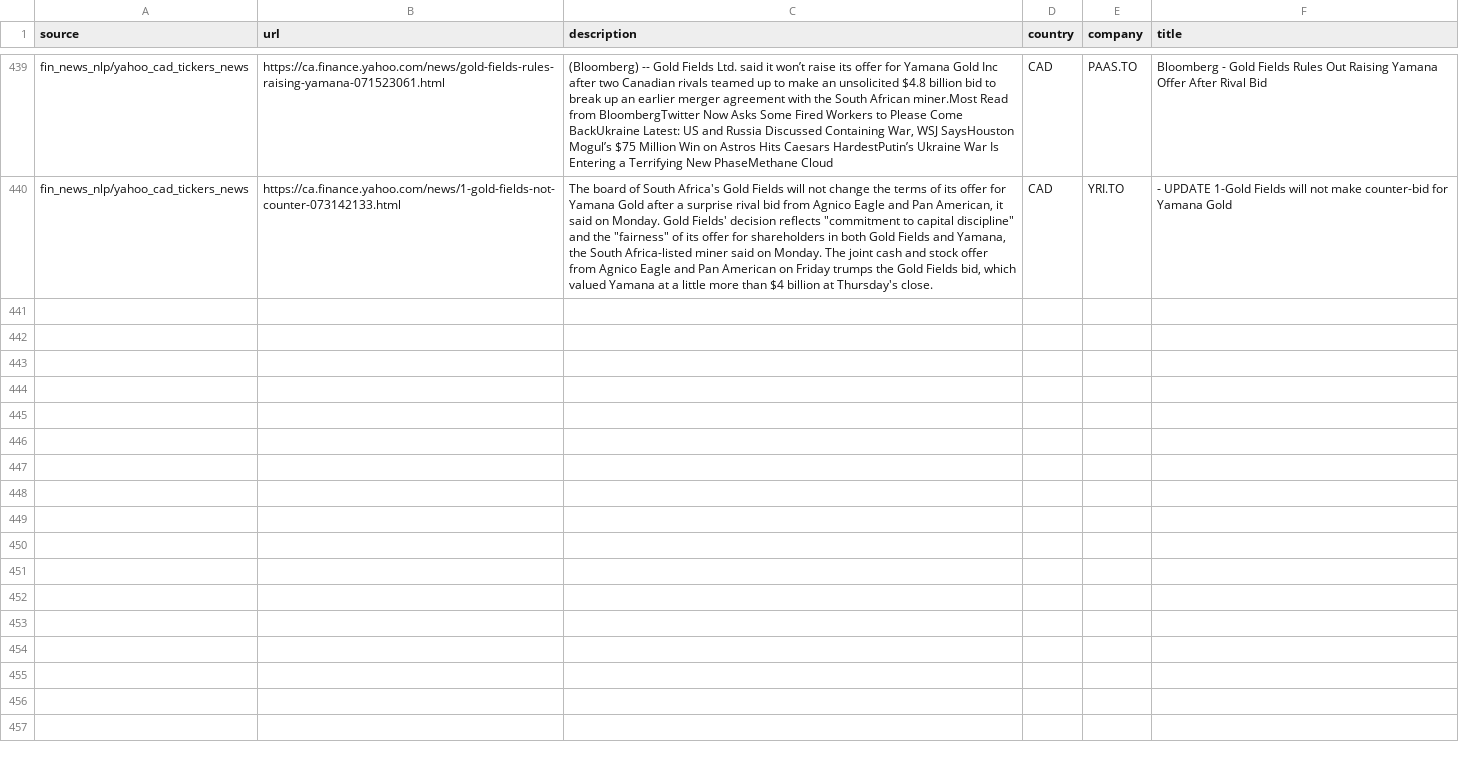
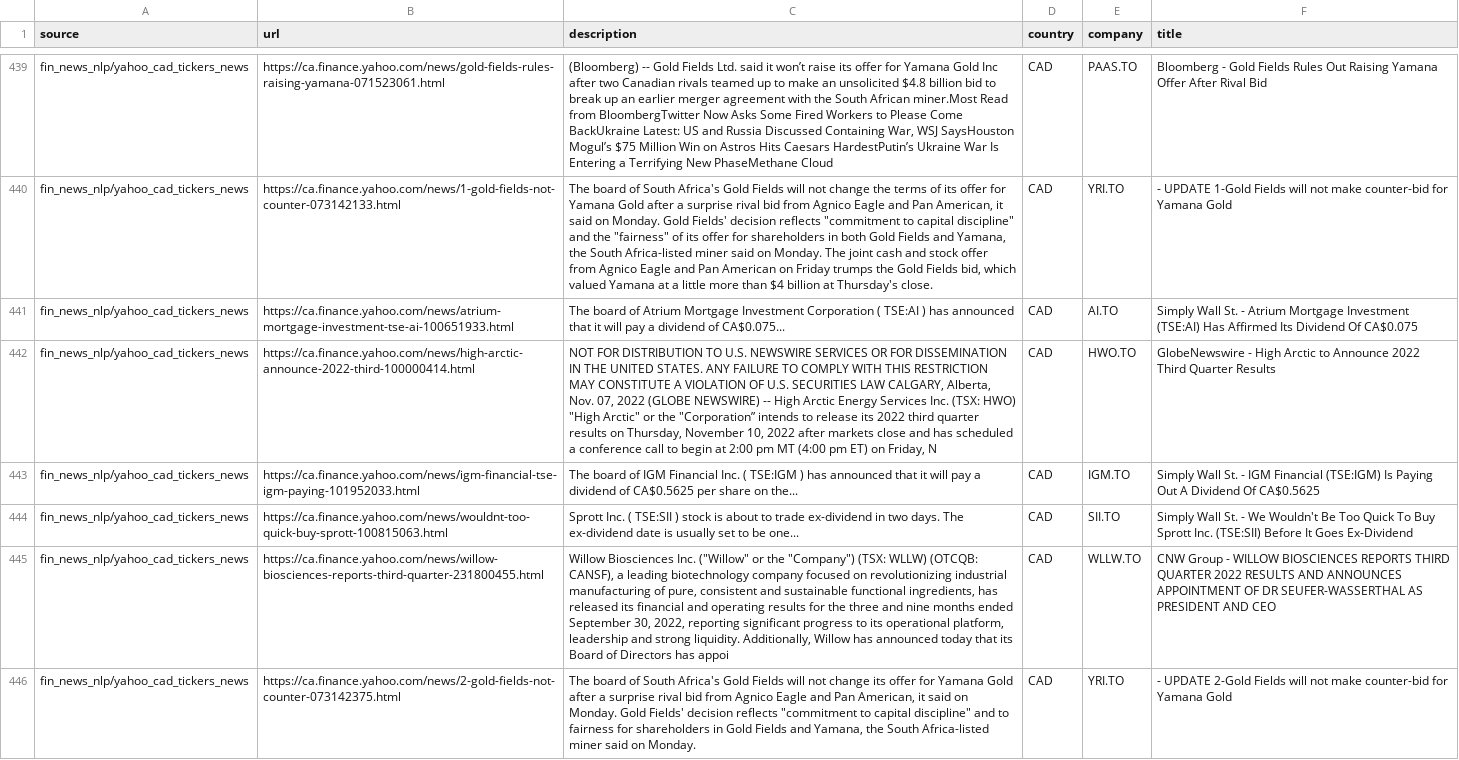
Before and after one commit to dli-invest/reccomendation-engine, a CSV file: ref/training/2022-11-07.csv, drawn as a sheet; only a part is shown, gaps mark what is left out; the diff names each change by its address in the sheet, - before the commit and + after, or states it on an @@ line.

```diff
--- a/ref/training/2022-11-07.csv
+++ b/ref/training/2022-11-07.csv
+row 441: fin_news_nlp/yahoo_cad_tickers_news | https://ca.finance.yahoo.com/news/atrium-mortgage-investment-tse-ai-100651933.html | The board of Atrium Mortgage Investment Corporation ( TSE:AI ) has announced that it will pay a dividend of CA$0.075... | CAD | AI.TO | Simply Wall St. - Atrium Mortgage Investment (TSE:AI) Has Affirmed Its Dividend Of CA$0.075
+row 442: fin_news_nlp/yahoo_cad_tickers_news | https://ca.finance.yahoo.com/news/high-arctic-announce-2022-third-100000414.html | NOT FOR DISTRIBUTION TO U.S. NEWSWIRE SERVICES OR FOR DISSEMINATION IN THE UNITED STATES. ANY FAILURE TO COMPLY WITH THIS RESTRICTION MAY CONSTITUTE A VIOLATION OF U.S. SECURITIES LAW CALGARY, Alberta, Nov. 07, 2022 (GLOBE NEWSWIRE) -- High Arctic Energy Services Inc. (TSX: HWO) "High Arctic" or the "Corporation” intends to release its 2022 third quarter results on Thursday, November 10, 2022 after markets close and has scheduled a conference call to begin at 2:00 pm MT (4:00 pm ET) on Friday, N | CAD | HWO.TO | GlobeNewswire - High Arctic to Announce 2022 Third Quarter Results
+row 443: fin_news_nlp/yahoo_cad_tickers_news | https://ca.finance.yahoo.com/news/igm-financial-tse-igm-paying-101952033.html | The board of IGM Financial Inc. ( TSE:IGM ) has announced that it will pay a dividend of CA$0.5625 per share on the... | CAD | IGM.TO | Simply Wall St. - IGM Financial (TSE:IGM) Is Paying Out A Dividend Of CA$0.5625
+row 444: fin_news_nlp/yahoo_cad_tickers_news | https://ca.finance.yahoo.com/news/wouldnt-too-quick-buy-sprott-100815063.html | Sprott Inc. ( TSE:SII ) stock is about to trade ex-dividend in two days. The ex-dividend date is usually set to be one... | CAD | SII.TO | Simply Wall St. - We Wouldn't Be Too Quick To Buy Sprott Inc. (TSE:SII) Before It Goes Ex-Dividend
+row 445: fin_news_nlp/yahoo_cad_tickers_news | https://ca.finance.yahoo.com/news/willow-biosciences-reports-third-quarter-231800455.html | Willow Biosciences Inc. ("Willow" or the "Company") (TSX: WLLW) (OTCQB: CANSF), a leading biotechnology company focused on revolutionizing industrial manufacturing of pure, consistent and sustainable functional ingredients, has released its financial and operating results for the three and nine months ended September 30, 2022, reporting significant progress to its operational platform, leadership and strong liquidity. Additionally, Willow has announced today that its Board of Directors has appoi | CAD | WLLW.TO | CNW Group - WILLOW BIOSCIENCES REPORTS THIRD QUARTER 2022 RESULTS AND ANNOUNCES APPOINTMENT OF DR SEUFER-WASSERTHAL AS PRESIDENT AND CEO
+row 446: fin_news_nlp/yahoo_cad_tickers_news | https://ca.finance.yahoo.com/news/2-gold-fields-not-counter-073142375.html | The board of South Africa's Gold Fields will not change its offer for Yamana Gold after a surprise rival bid from Agnico Eagle and Pan American, it said on Monday. Gold Fields' decision reflects "commitment to capital discipline" and to fairness for shareholders in Gold Fields and Yamana, the South Africa-listed miner said on Monday. | CAD | YRI.TO | - UPDATE 2-Gold Fields will not make counter-bid for Yamana Gold
```
Also changed, not shown: 1 other file.
